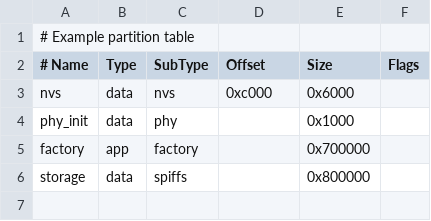
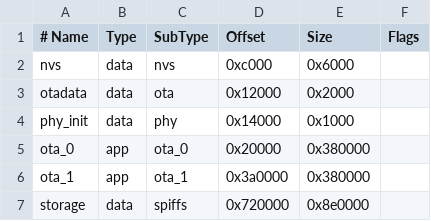
Before and after one commit to ceceethpark/DRY_EP4, a CSV file: partitions.csv, drawn as a sheet; removed rows and columns are numbered as before the commit, all else as after; the diff names each change by its address in the sheet, - before the commit and + after, or states it on an @@ line.

```diff
--- a/partitions.csv
+++ b/partitions.csv
-row 1: # Example partition table
+row 3: otadata | data | ota | 0x12000 | 0x2000
-D4 (Offset): (empty)
+D4 (Offset): 0x14000
-row 5: factory | app | factory |  | 0x700000
+row 5: ota_0 | app | ota_0 | 0x20000 | 0x380000
+row 6: ota_1 | app | ota_1 | 0x3a0000 | 0x380000
-D7 (Offset): (empty)
+D7 (Offset): 0x720000
-E7 (Size): 0x800000
+E7 (Size): 0x8e0000
```
Also changed, not shown: 8 other files.
